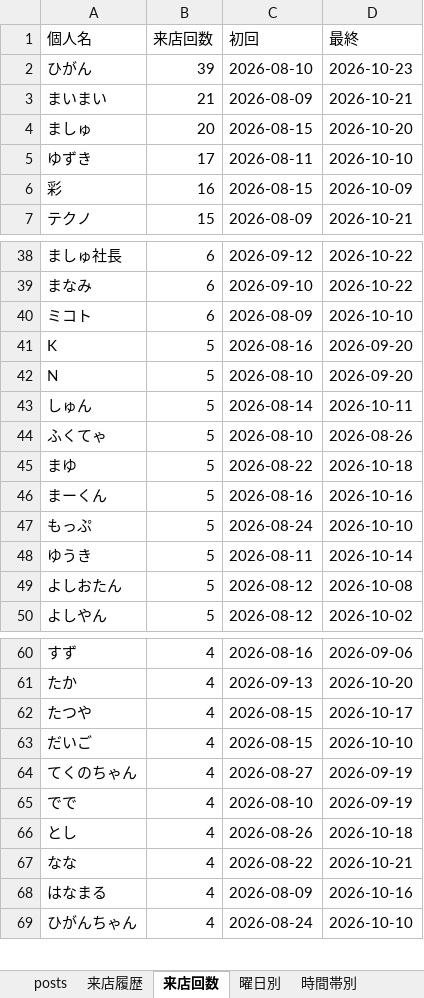
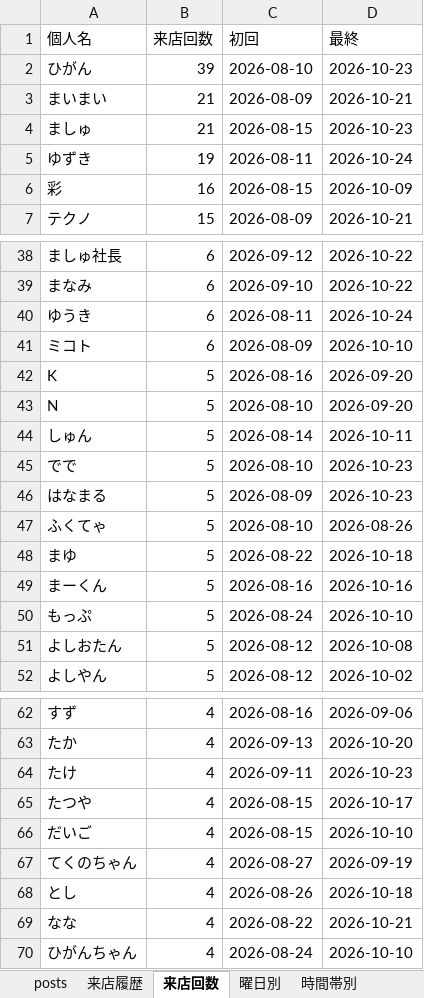
Before and after one commit to satoshiroid/bambitch-bbs-archiver, an Excel workbook: bbs_log.xlsx, sheet 来店回数, drawn as a sheet; only a part is shown, gaps mark what is left out; values as stored, in another font and other column widths than the file's, no borders; removed rows and columns are numbered as before the commit, all else as after; the diff covers the shown part only; the diff names each change by its address in the sheet, - before the commit and + after, or states it on an @@ line.

```diff
--- a/bbs_log.xlsx (sheet 来店回数)
+++ b/bbs_log.xlsx (sheet 来店回数)
-B4 (来店回数): 20
+B4 (来店回数): 21
-D4 (最終): 2026-10-20
+D4 (最終): 2026-10-23
-B5 (来店回数): 17
+B5 (来店回数): 19
-D5 (最終): 2026-10-10
+D5 (最終): 2026-10-24
+row 40: ゆうき | 6 | 2026-08-11 | 2026-10-24
+row 45: でで | 5 | 2026-08-10 | 2026-10-23
+row 46: はなまる | 5 | 2026-08-09 | 2026-10-23
-row 48: ゆうき | 5 | 2026-08-11 | 2026-10-14
+row 64: たけ | 4 | 2026-09-11 | 2026-10-23
-row 65: でで | 4 | 2026-08-10 | 2026-09-19
-row 68: はなまる | 4 | 2026-08-09 | 2026-10-16
```
Also changed, not shown: 15 added rows and 8 removed rows elsewhere in this sheet, sheet 来店履歴, sheet posts, sheet 時間帯別, sheet 同伴ネットワーク, sheet 曜日別, sheet 月次推移, 1 other file.
